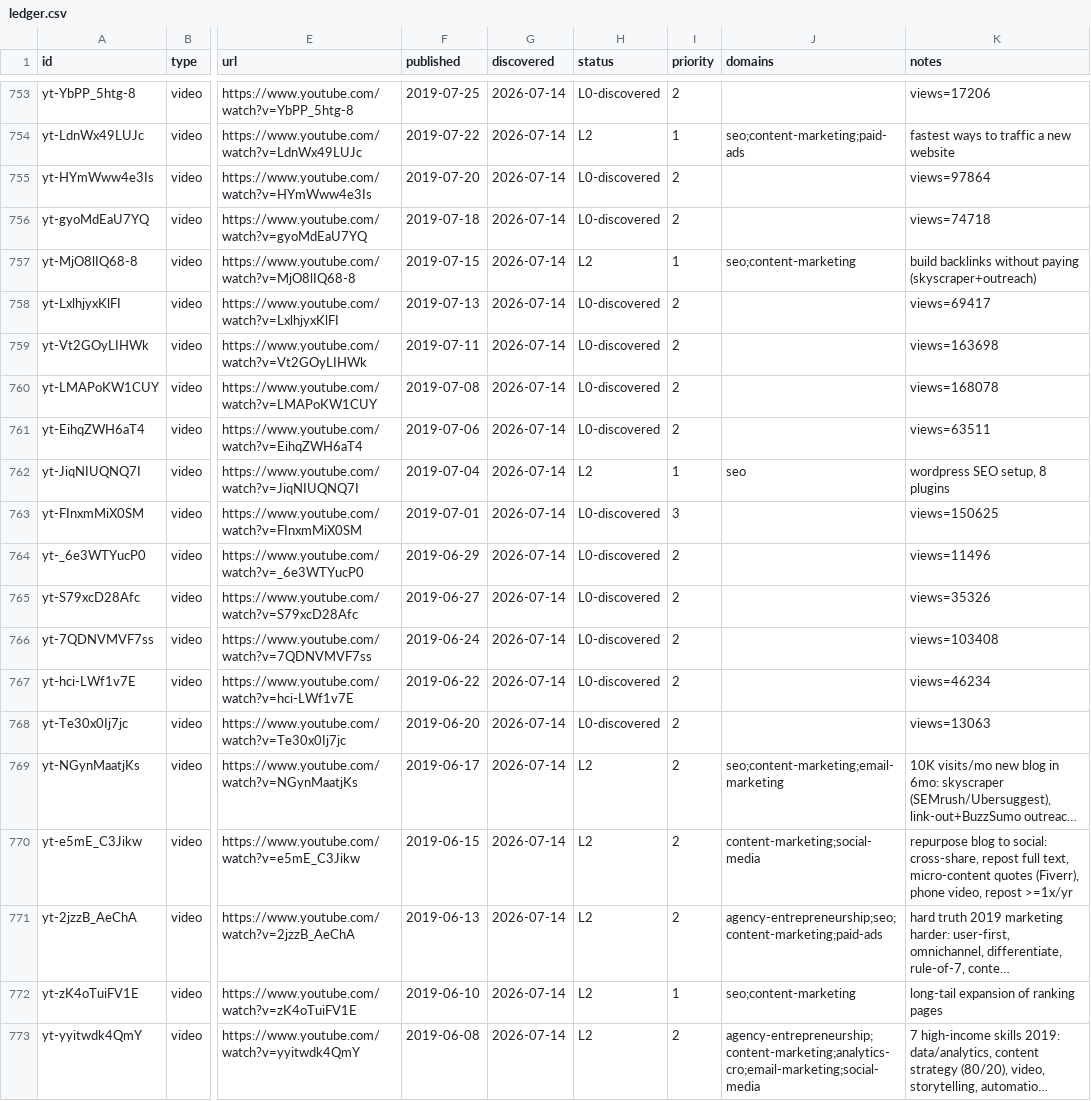
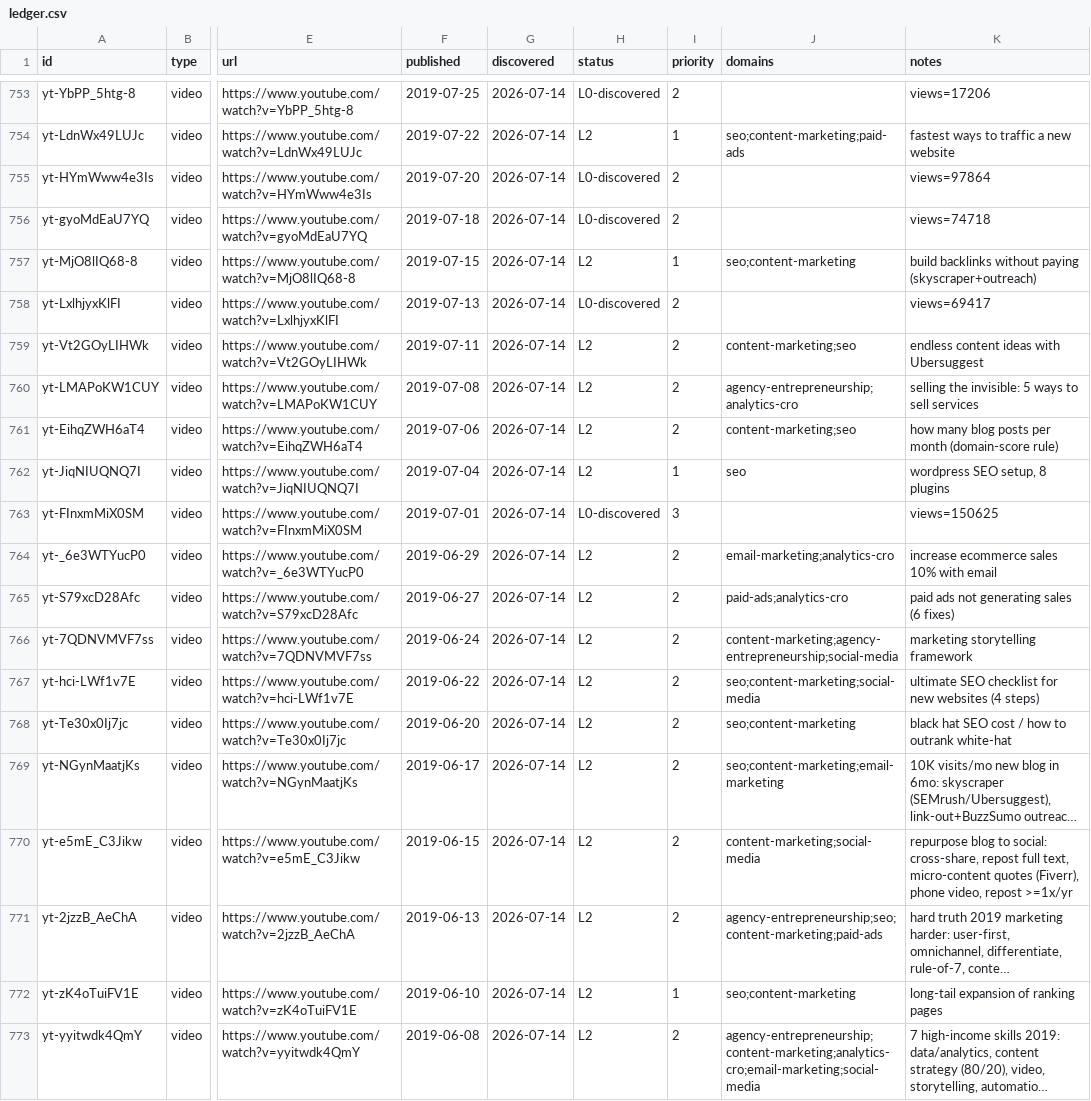
Before and after one commit to claes-work/neil-patel-clone, a CSV file: pipeline/ledger.csv, drawn as a sheet; only a part is shown, gaps mark what is left out; long unchanged cells end in …; the diff names each change by its address in the sheet, - before the commit and + after, or states it on an @@ line.

Commit message:
ingest: yt batch (@neilpatel, 8) — P2 long-form 2019-06-20→07-11 solo tactical (black-hat/SEO-checklist/storytelling/paid-ads/ecommerce-email/posts-per-month/selling-services/content-ideas)

```diff
--- a/pipeline/ledger.csv
+++ b/pipeline/ledger.csv
-H759:H761 (status): L0-discovered
+H759:H761 (status): L2
-J759 (domains): (empty)
+J759 (domains): content-marketing;seo
-K759 (notes): views=163698
+K759 (notes): endless content ideas with Ubersuggest
-J760 (domains): (empty)
+J760 (domains): agency-entrepreneurship;analytics-cro
-K760 (notes): views=168078
+K760 (notes): selling the invisible: 5 ways to sell services
-J761 (domains): (empty)
+J761 (domains): content-marketing;seo
-K761 (notes): views=63511
+K761 (notes): how many blog posts per month (domain-score rule)
-H764:H768 (status): L0-discovered
+H764:H768 (status): L2
-J764 (domains): (empty)
+J764 (domains): email-marketing;analytics-cro
-K764 (notes): views=11496
+K764 (notes): increase ecommerce sales 10% with email
-J765 (domains): (empty)
+J765 (domains): paid-ads;analytics-cro
-K765 (notes): views=35326
+K765 (notes): paid ads not generating sales (6 fixes)
-J766 (domains): (empty)
+J766 (domains): content-marketing;agency-entrepreneurship;social-media
-K766 (notes): views=103408
+K766 (notes): marketing storytelling framework
-J767 (domains): (empty)
+J767 (domains): seo;content-marketing;social-media
-K767 (notes): views=46234
+K767 (notes): ultimate SEO checklist for new websites (4 steps)
-J768 (domains): (empty)
+J768 (domains): seo;content-marketing
-K768 (notes): views=13063
+K768 (notes): black hat SEO cost / how to outrank white-hat
```
Also changed, not shown: 11 other files.
